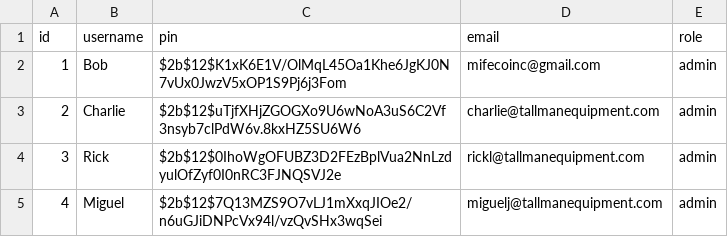
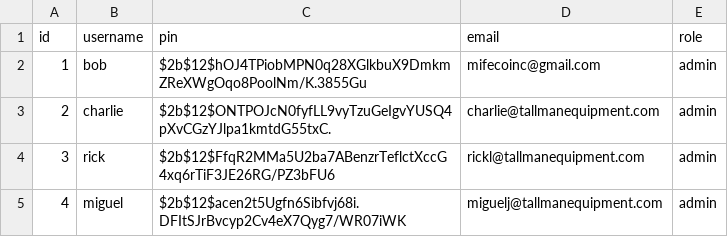
Before and after one commit to Robertstar2000/TallmanAI, a CSV file: approved_user_list/approved_user_list.csv, drawn as a sheet.

Commit message:
Update approved_user_list.csv

```diff
--- a/approved_user_list/approved_user_list.csv
+++ b/approved_user_list/approved_user_list.csv
@@ -1,5 +1,5 @@
 id,username,pin,email,role
-1,Bob,$2b$12$K1xK6E1V/OlMqL45Oa1Khe6JgKJ0N7vUx0JwzV5xOP1S9Pj6j3Fom,mifecoinc@gmail.com,admin
-2,Charlie,$2b$12$uTjfXHjZGOGXo9U6wNoA3uS6C2Vf3nsyb7clPdW6v.8kxHZ5SU6W6,charlie@tallmanequipment.com,admin
-3,Rick,$2b$12$0IhoWgOFUBZ3D2FEzBplVua2NnLzdyulOfZyf0I0nRC3FJNQSVJ2e,rickl@tallmanequipment.com,admin
-4,Miguel,$2b$12$7Q13MZS9O7vLJ1mXxqJIOe2/n6uGJiDNPcVx94l/vzQvSHx3wqSei,miguelj@tallmanequipment.com,admin
+1,bob,$2b$12$hOJ4TPiobMPN0q28XGlkbuX9DmkmZReXWgOqo8PoolNm/K.3855Gu,mifecoinc@gmail.com,admin
+2,charlie,$2b$12$ONTPOJcN0fyfLL9vyTzuGeIgvYUSQ4pXvCGzYJlpa1kmtdG55txC.,charlie@tallmanequipment.com,admin
+3,rick,$2b$12$FfqR2MMa5U2ba7ABenzrTeflctXccG4xq6rTiF3JE26RG/PZ3bFU6,rickl@tallmanequipment.com,admin
+4,miguel,$2b$12$acen2t5Ugfn6Sibfvj68i.DFItSJrBvcyp2Cv4eX7Qyg7/WR07iWK,miguelj@tallmanequipment.com,admin
```
